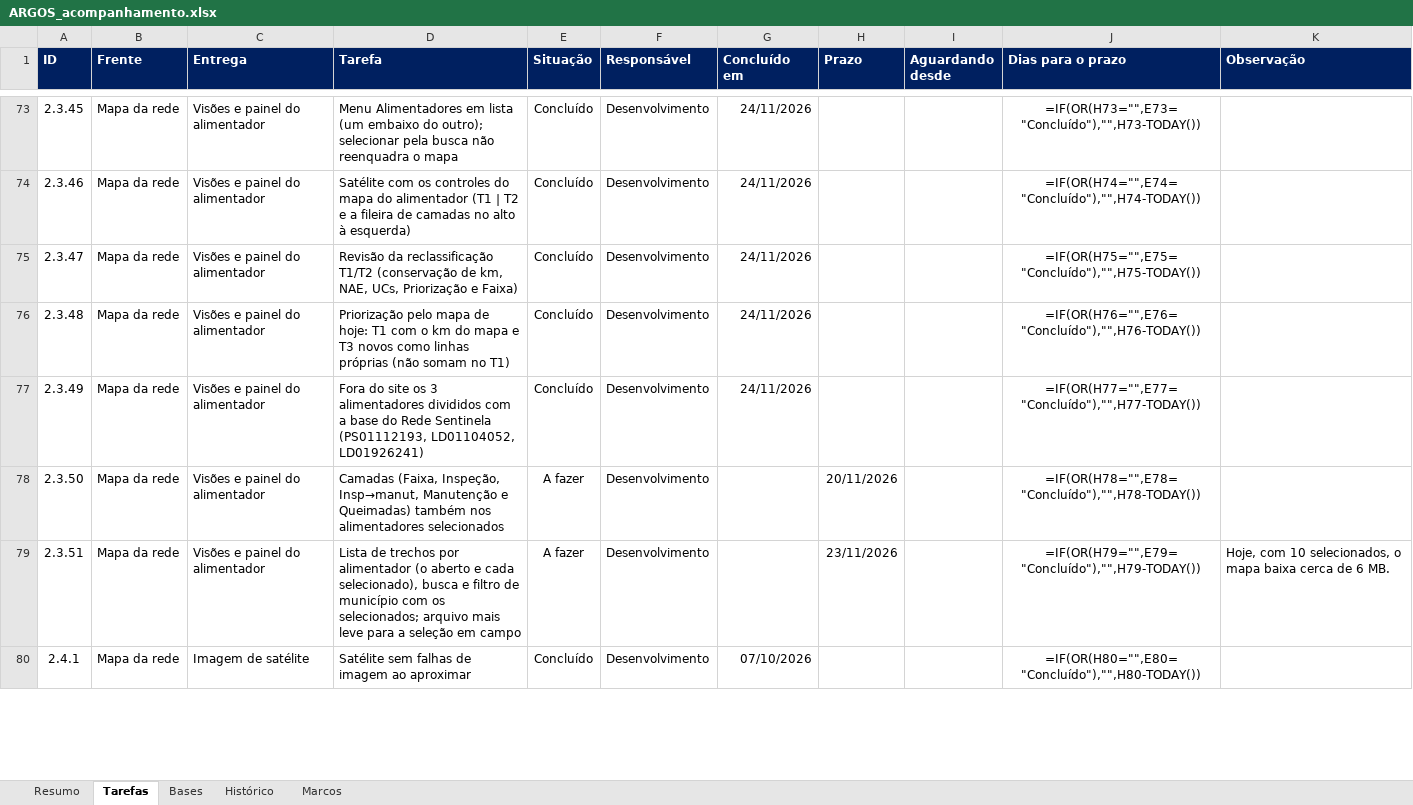
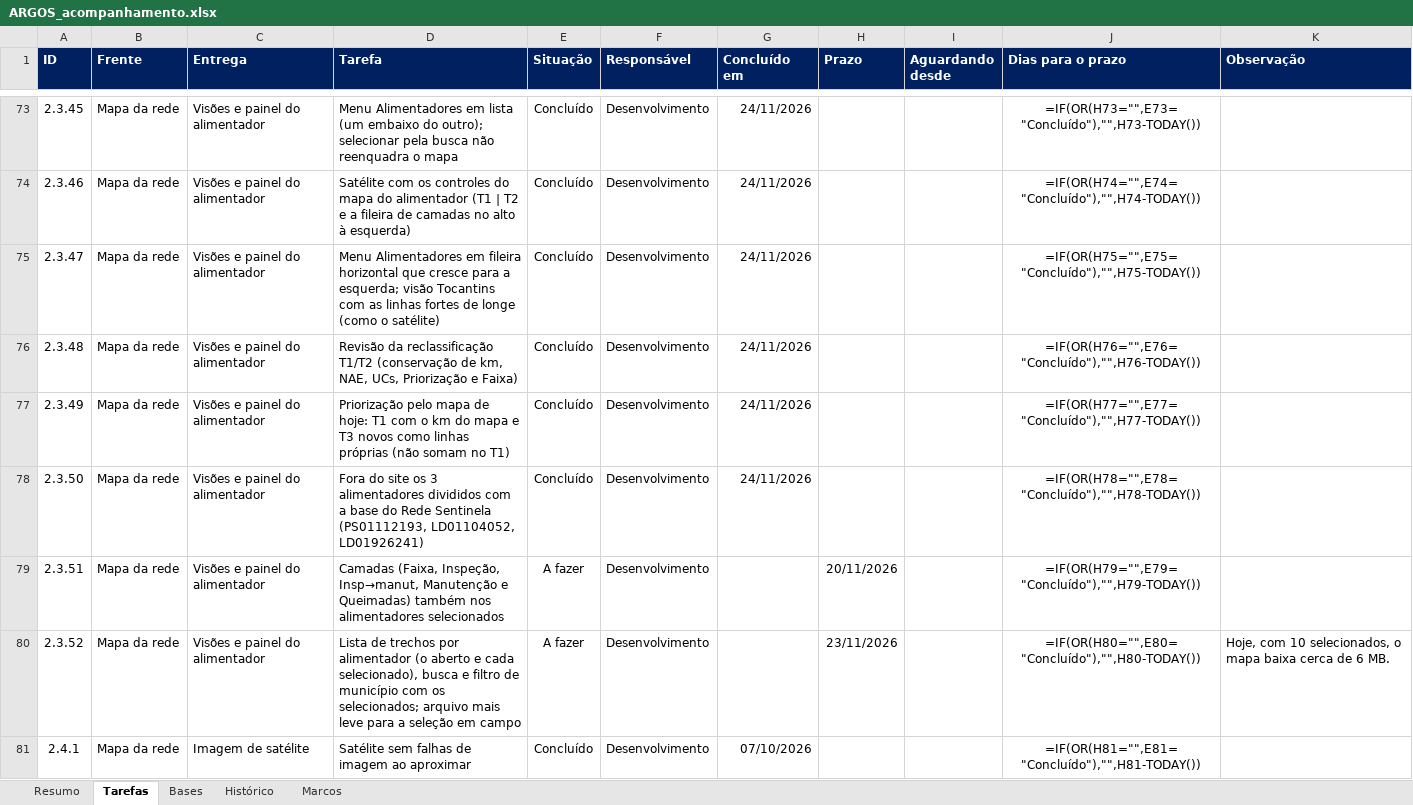
Before and after one commit to LGRSV/vera-vegeta-o-back, an Excel workbook: teste/escopo/ARGOS_acompanhamento.xlsx, sheet Tarefas, drawn as a sheet; only a part is shown, gaps mark what is left out; values as stored, in another font and other column widths than the file's, no borders; formulas without a stored value are shown as written; conditional formats not drawn; addresses are those after the commit; the diff covers the shown part only; the diff names each change by its address in the sheet, - before the commit and + after, or states it on an @@ line.

```diff
--- a/teste/escopo/ARGOS_acompanhamento.xlsx (sheet Tarefas)
+++ b/teste/escopo/ARGOS_acompanhamento.xlsx (sheet Tarefas)
-D75 (Tarefa): Revisão da reclassificação T1/T2 (conservação de km, NAE, UCs, Priorização e Faixa)
+D75 (Tarefa): Menu Alimentadores em fileira horizontal que cresce para a esquerda; visão Tocantins com as linhas fortes de longe (como o satélite)
-D76 (Tarefa): Priorização pelo mapa de hoje: T1 com o km do mapa e T3 novos como linhas próprias (não somam no T1)
+D76 (Tarefa): Revisão da reclassificação T1/T2 (conservação de km, NAE, UCs, Priorização e Faixa)
-D77 (Tarefa): Fora do site os 3 alimentadores divididos com a base do Rede Sentinela (PS01112193, LD01104052, LD01926241)
+D77 (Tarefa): Priorização pelo mapa de hoje: T1 com o km do mapa e T3 novos como linhas próprias (não somam no T1)
-D78 (Tarefa): Camadas (Faixa, Inspeção, Insp→manut, Manutenção e Queimadas) também nos alimentadores selecionados
+D78 (Tarefa): Fora do site os 3 alimentadores divididos com a base do Rede Sentinela (PS01112193, LD01104052, LD01926241)
-E78 (Situação): A fazer
+E78 (Situação): Concluído
-G78 (Concluído em): (empty)
+G78 (Concluído em): 24/11/2026
-H78 (Prazo): 20/11/2026
+H78 (Prazo): (empty)
-D79 (Tarefa): Lista de trechos por alimentador (o aberto e cada selecionado), busca e filtro de município com os selecionados; arquivo mais leve para a seleção em campo
+D79 (Tarefa): Camadas (Faixa, Inspeção, Insp→manut, Manutenção e Queimadas) também nos alimentadores selecionados
-H79 (Prazo): 23/11/2026
+H79 (Prazo): 20/11/2026
-K79 (Observação): Hoje, com 10 selecionados, o mapa baixa cerca de 6 MB.
+K79 (Observação): (empty)
+row 80: 2.3.52 | Mapa da rede | Visões e painel do alimentador | Lista de trechos por alimentador (o aberto e cada selecionado), busca e filtro de município com os selecionados; arquivo mais leve para a seleção em campo | A fazer | Desenvolvimento |  | 23/11/2026 |  | =IF(OR(H80="",E80="Concluído"),"",H80-TODAY()) | Hoje, com 10 selecionados, o mapa baixa cerca de 6 MB.
-J81 (Dias para o prazo): =IF(OR(H80="",E80="Concluído"),"",H80-TODAY())
+J81 (Dias para o prazo): =IF(OR(H81="",E81="Concluído"),"",H81-TODAY())
```
Also changed, not shown: 135 edited cells elsewhere in this sheet, sheet Resumo, sheet Histórico, 7 other files.
